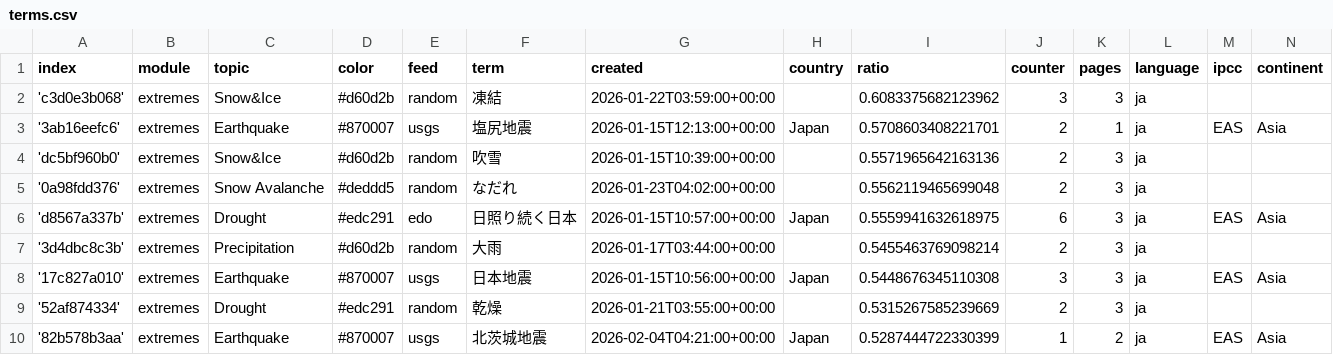
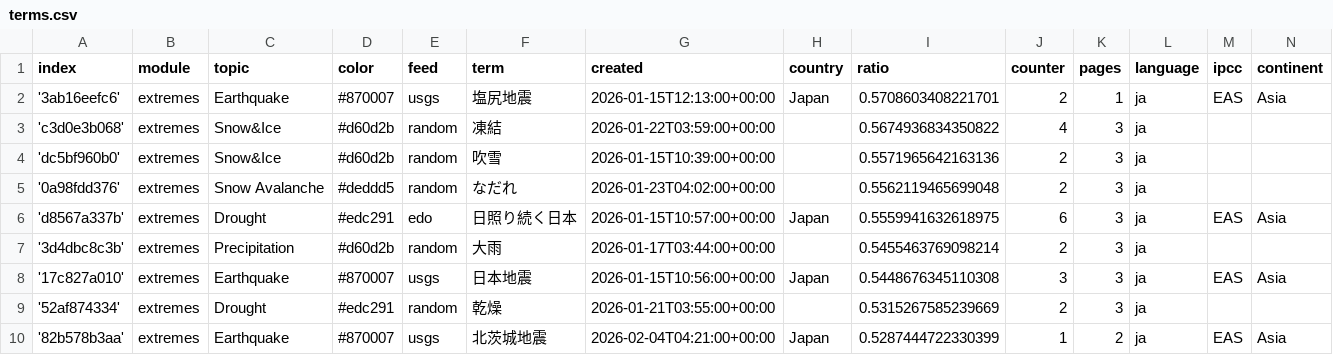
Before and after one commit to annajungfleischnews/japaneseExtremes, a CSV file: terms.csv, drawn as a sheet; only a part is shown.

```diff
--- a/terms.csv
+++ b/terms.csv
@@ -1,4 +1,4 @@
 index,module,topic,color,feed,term,created,country,ratio,counter,pages,language,ipcc,continent
-'c3d0e3b068',extremes,Snow&Ice,#d60d2b,random,凍結,2026-01-22T03:59:00+00:00,,0.6083375682123962,3,3,ja,,
 '3ab16eefc6',extremes,Earthquake,#870007,usgs,塩尻地震,2026-01-15T12:13:00+00:00,Japan,0.5708603408221701,2,1,ja,EAS,Asia
+'c3d0e3b068',extremes,Snow&Ice,#d60d2b,random,凍結,2026-01-22T03:59:00+00:00,,0.5674936834350822,4,3,ja,,
 'dc5bf960b0',extremes,Snow&Ice,#d60d2b,random,吹雪,2026-01-15T10:39:00+00:00,,0.5571965642163136,2,3,ja,,
```
Also changed, not shown: 2 other files.
